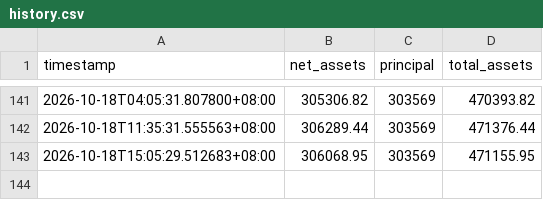
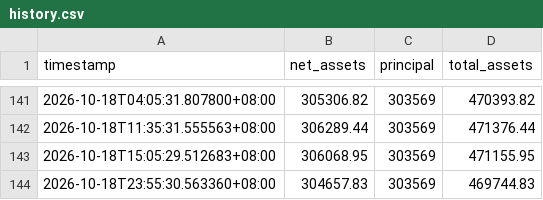
Before and after one commit to Yorinnox/mypushplus, a CSV file: history.csv, drawn as a sheet; only a part is shown, gaps mark what is left out.

```diff
--- a/history.csv
+++ b/history.csv
@@ -143 +143,2 @@ timestamp,net_assets,principal,total_assets
 2026-10-18T15:05:29.512683+08:00,306068.95,303569,471155.95
+2026-10-18T23:55:30.563360+08:00,304657.83,303569,469744.83
```
Also changed, not shown: 1 other file.
